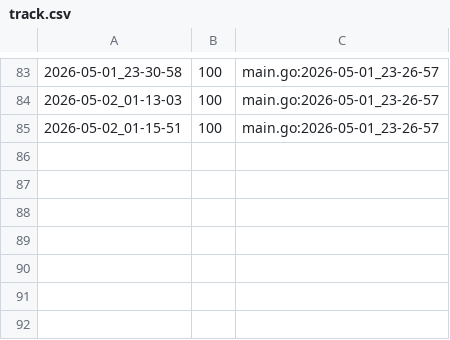
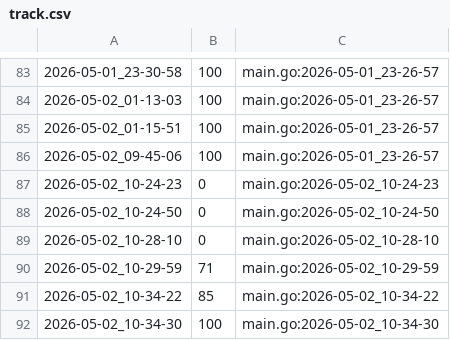
Before and after one commit to qxcode-course/ed-ter-bloco-a-josemayson, a CSV file: .tko/track/ed@lista_d1/track.csv, drawn as a sheet; only a part is shown, gaps mark what is left out.

Commit message:
list

```diff
--- a/.tko/track/ed@lista_d1/track.csv
+++ b/.tko/track/ed@lista_d1/track.csv
@@ -85 +85,8 @@
 2026-05-02_01-15-51,100,main.go:2026-05-01_23-26-57
+2026-05-02_09-45-06,100,main.go:2026-05-01_23-26-57
+2026-05-02_10-24-23,0,main.go:2026-05-02_10-24-23
+2026-05-02_10-24-50,0,main.go:2026-05-02_10-24-50
+2026-05-02_10-28-10,0,main.go:2026-05-02_10-28-10
+2026-05-02_10-29-59,71,main.go:2026-05-02_10-29-59
+2026-05-02_10-34-22,85,main.go:2026-05-02_10-34-22
+2026-05-02_10-34-30,100,main.go:2026-05-02_10-34-30
```
Also changed, not shown: 7 other files.
